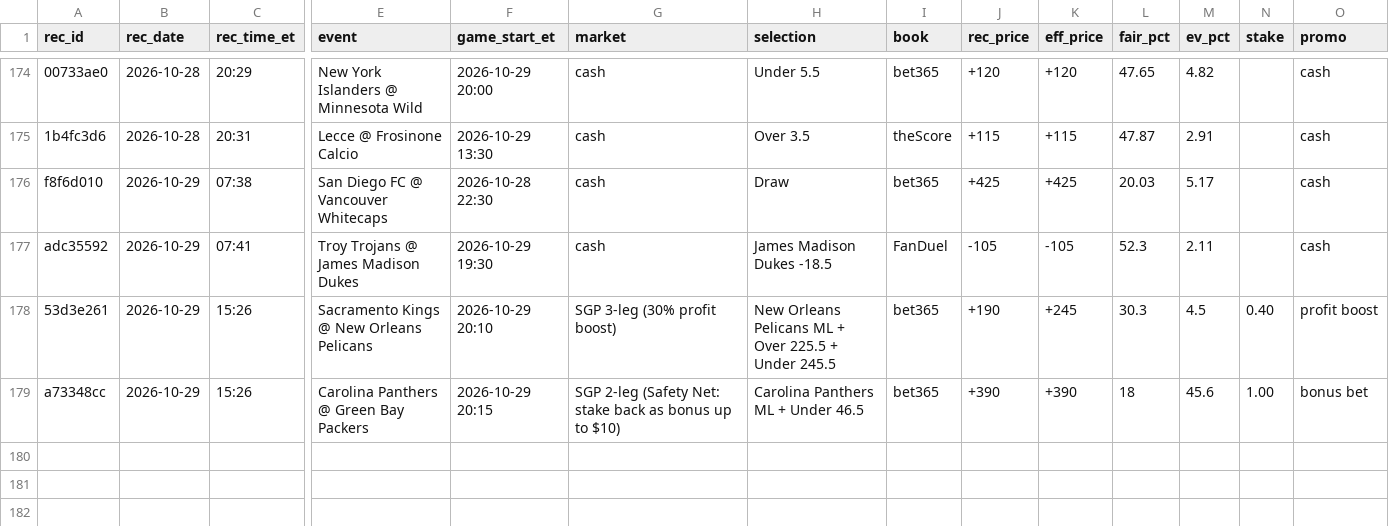
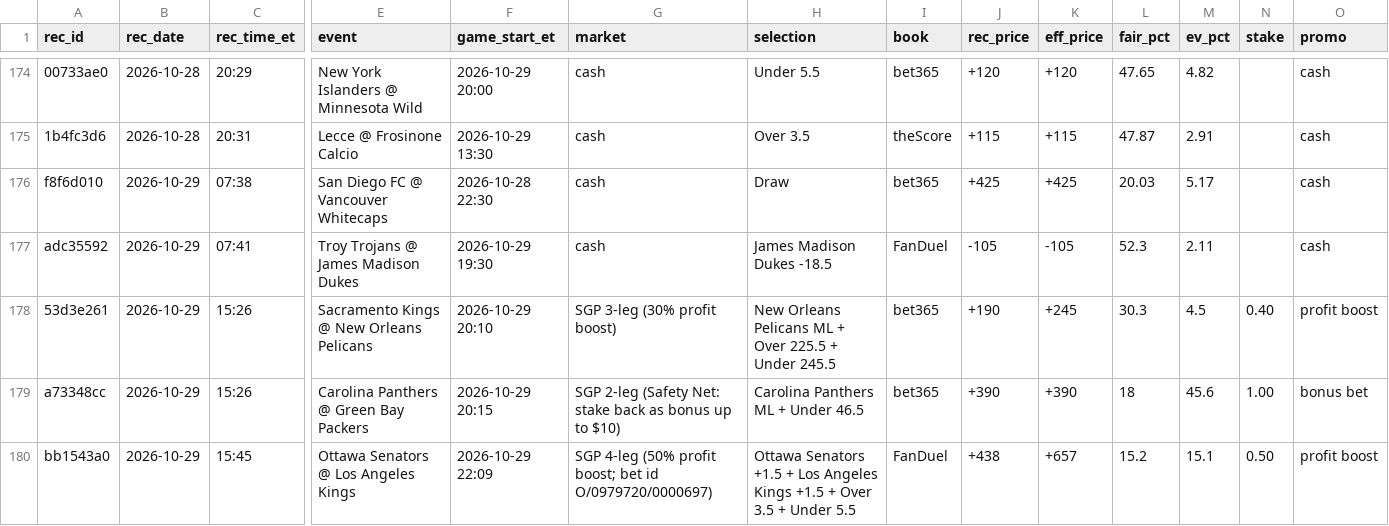
Before and after one commit to s-chuch/bet-dashboard, a CSV file: data/recommendations.csv, drawn as a sheet; only a part is shown, gaps mark what is left out; rows hold the shown columns only; the diff names each change by its address in the sheet, - before the commit and + after, or states it on an @@ line.

Commit message:
box: ledger log date=2026-10-29 book=FanDuel event=Ottawa Senators @ Los

```diff
--- a/data/recommendations.csv
+++ b/data/recommendations.csv
+row 180: bb1543a0 | 2026-10-29 | 15:45 | Ottawa Senators @ Los Angeles Kings | 2026-10-29 22:09 | SGP 4-leg (50% profit boost; bet id O/0979720/0000697) | Ottawa Senators +1.5 + Los Angeles Kings +1.5 + Over 3.5 + Under 5.5 | FanDuel | +438 | +657 | 15.2 | 15.1 | 0.50 | profit boost
```
Also changed, not shown: data/balances.csv, data/bets.csv, 2 other files.
